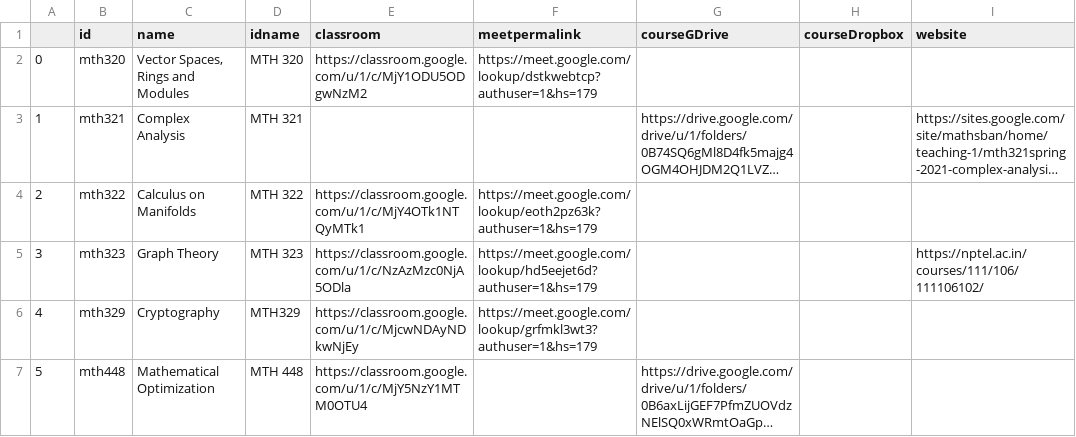
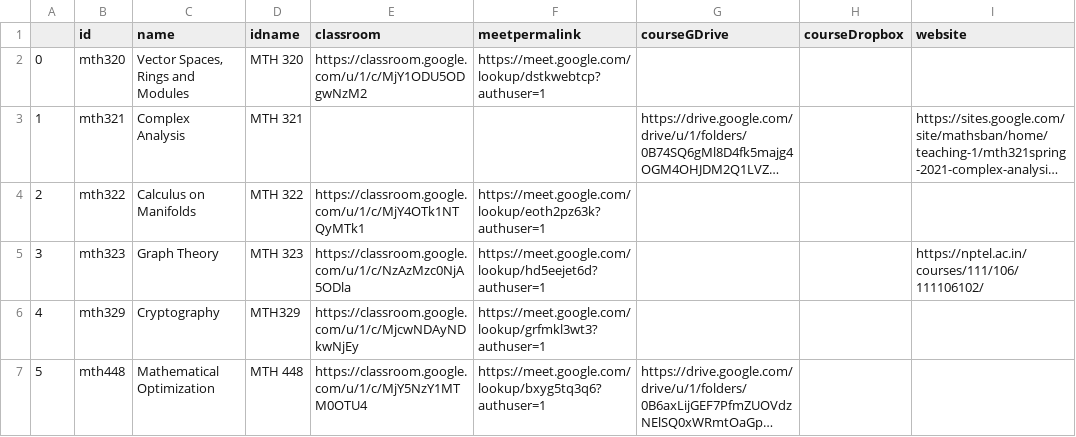
Before and after one commit to ch3rryblossom/aug-2021, a CSV file: data/mth_courses.csv, drawn as a sheet; only a part is shown; long unchanged cells end in …; the diff names each change by its address in the sheet, - before the commit and + after, or states it on an @@ line.

Commit message:
Add some meet links

```diff
--- a/data/mth_courses.csv
+++ b/data/mth_courses.csv
-F2 (meetpermalink): https://meet.google.com/lookup/dstkwebtcp?authuser=1&hs=179
+F2 (meetpermalink): https://meet.google.com/lookup/dstkwebtcp?authuser=1
-F4 (meetpermalink): https://meet.google.com/lookup/eoth2pz63k?authuser=1&hs=179
+F4 (meetpermalink): https://meet.google.com/lookup/eoth2pz63k?authuser=1
-F5 (meetpermalink): https://meet.google.com/lookup/hd5eejet6d?authuser=1&hs=179
+F5 (meetpermalink): https://meet.google.com/lookup/hd5eejet6d?authuser=1
-F6 (meetpermalink): https://meet.google.com/lookup/grfmkl3wt3?authuser=1&hs=179
+F6 (meetpermalink): https://meet.google.com/lookup/grfmkl3wt3?authuser=1
-F7 (meetpermalink): (empty)
+F7 (meetpermalink): https://meet.google.com/lookup/bxyg5tq3q6?authuser=1
```
Also changed, not shown: data/phy_courses.csv, 2 other files.
